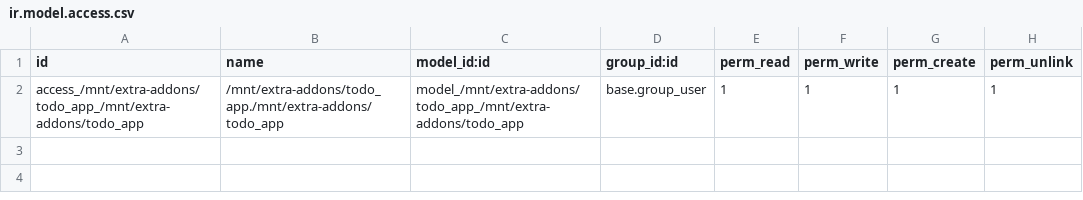
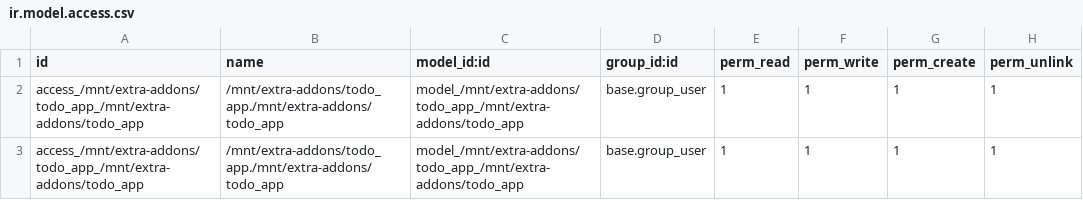
Before and after one commit to ElMamouneBenmassaoud/Odoo_addons, a CSV file: odoo/todo_app/security/ir.model.access.csv, drawn as a sheet.

```diff
--- a/odoo/todo_app/security/ir.model.access.csv
+++ b/odoo/todo_app/security/ir.model.access.csv
@@ -2 +2,2 @@ id,name,model_id:id,group_id:id,perm_read,perm_write,perm_create,perm_unlink
 access_/mnt/extra-addons/todo_app_/mnt/extra-addons/todo_app,/mnt/extra-addons/todo_app./mnt/extra-addons/todo_app,model_/mnt/extra-addons/todo_app_/mnt/extra-addons/todo_app,base.group_user,1,1,1,1
+access_/mnt/extra-addons/todo_app_/mnt/extra-addons/todo_app,/mnt/extra-addons/todo_app./mnt/extra-addons/todo_app,model_/mnt/extra-addons/todo_app_/mnt/extra-addons/todo_app,base.group_user,1,1,1,1
```
Also changed, not shown: 2 other files.
